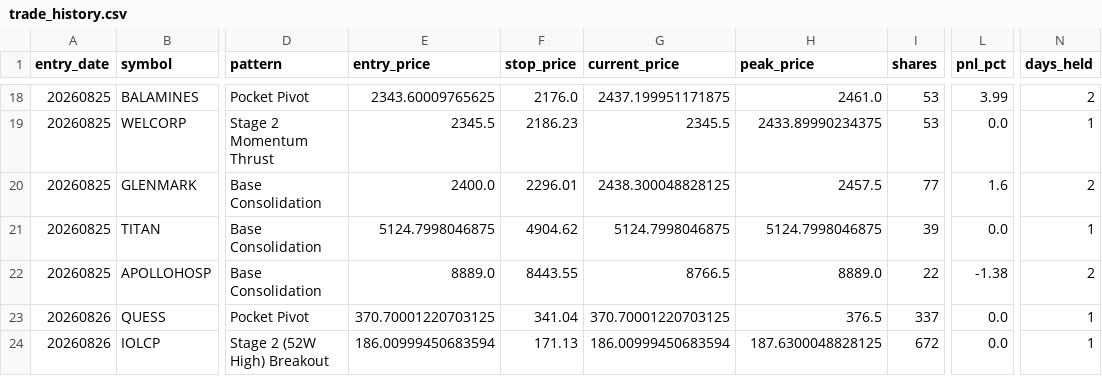
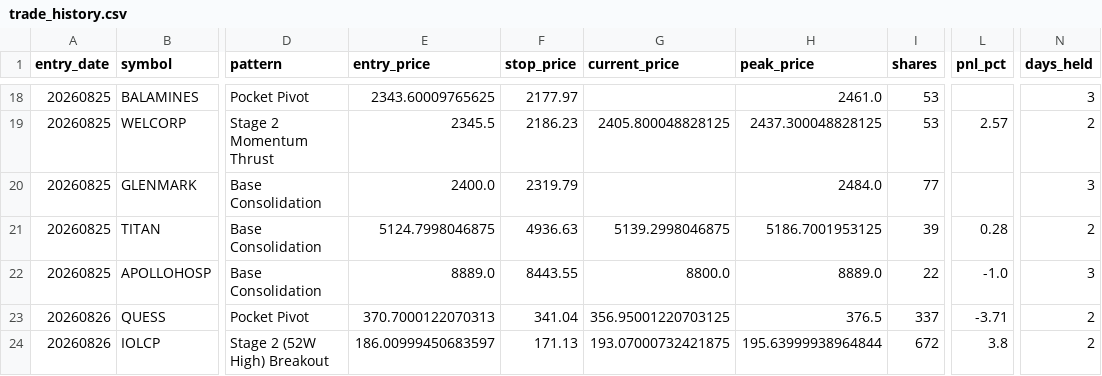
Before and after one commit to rajeshrocks4-ui/NSE-ALPHA-ENGINE, a CSV file: performance/trade_history.csv, drawn as a sheet; only a part is shown, gaps mark what is left out; the diff covers the shown part only; the diff names each change by its address in the sheet, - before the commit and + after, or states it on an @@ line.

```diff
--- a/performance/trade_history.csv
+++ b/performance/trade_history.csv
-F18 (stop_price): 2176.0
+F18 (stop_price): 2177.97
-G18 (current_price): 2437.199951171875
+G18 (current_price): (empty)
-L18 (pnl_pct): 3.99
+L18 (pnl_pct): (empty)
-N18 (days_held): 2
+N18 (days_held): 3
-G19 (current_price): 2345.5
+G19 (current_price): 2405.800048828125
-H19 (peak_price): 2433.89990234375
+H19 (peak_price): 2437.300048828125
-L19 (pnl_pct): 0.0
+L19 (pnl_pct): 2.57
-N19 (days_held): 1
+N19 (days_held): 2
-F20 (stop_price): 2296.01
+F20 (stop_price): 2319.79
-G20 (current_price): 2438.300048828125
+G20 (current_price): (empty)
-H20 (peak_price): 2457.5
+H20 (peak_price): 2484.0
-L20 (pnl_pct): 1.6
+L20 (pnl_pct): (empty)
-N20 (days_held): 2
+N20 (days_held): 3
-F21 (stop_price): 4904.62
+F21 (stop_price): 4936.63
-G21 (current_price): 5124.7998046875
+G21 (current_price): 5139.2998046875
-H21 (peak_price): 5124.7998046875
+H21 (peak_price): 5186.7001953125
-L21 (pnl_pct): 0.0
+L21 (pnl_pct): 0.28
-N21 (days_held): 1
+N21 (days_held): 2
-G22 (current_price): 8766.5
+G22 (current_price): 8800.0
-L22 (pnl_pct): -1.38
+L22 (pnl_pct): -1.0
-N22 (days_held): 2
+N22 (days_held): 3
-E23 (entry_price): 370.70001220703125
+E23 (entry_price): 370.7000122070313
-G23 (current_price): 370.70001220703125
+G23 (current_price): 356.95001220703125
-L23 (pnl_pct): 0.0
+L23 (pnl_pct): -3.71
-N23:N24 (days_held): 1
+N23:N24 (days_held): 2
-E24 (entry_price): 186.00999450683594
+E24 (entry_price): 186.00999450683597
-G24 (current_price): 186.00999450683594
+G24 (current_price): 193.07000732421875
-H24 (peak_price): 187.6300048828125
+H24 (peak_price): 195.63999938964844
-L24 (pnl_pct): 0.0
+L24 (pnl_pct): 3.8
```
Also changed, not shown: 5 added rows and 80 edited cells elsewhere in this file, 2 other files.
